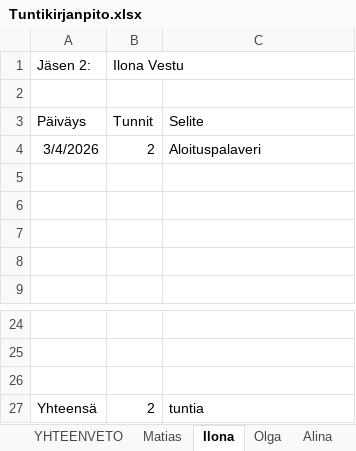
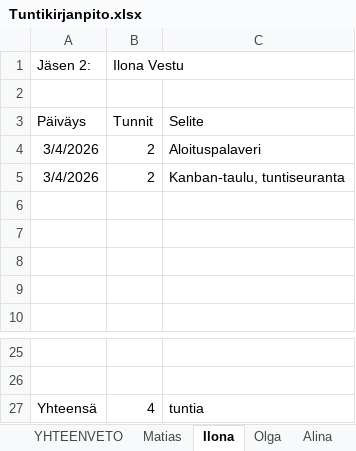
Before and after one commit to Malskes3432/Tuoteprojekti1, an Excel workbook: Muut/Tuntikirjanpito.xlsx, sheet Ilona, drawn as a sheet; only a part is shown, gaps mark what is left out; values as stored, in another font and other column widths than the file's, no borders; removed rows and columns are numbered as before the commit, all else as after; the diff names each change by its address in the sheet, - before the commit and + after, or states it on an @@ line.

Commit message:
Update Tuntikirjanpito
Työtuntien pävitys

```diff
--- a/Muut/Tuntikirjanpito.xlsx (sheet Ilona)
+++ b/Muut/Tuntikirjanpito.xlsx (sheet Ilona)
+row 5: 3/4/2026 | 2 | Kanban-taulu, tuntiseuranta
-row 26: (empty)
-B27: 2
+B27: 4
```
Also changed, not shown: sheet YHTEENVETO.
